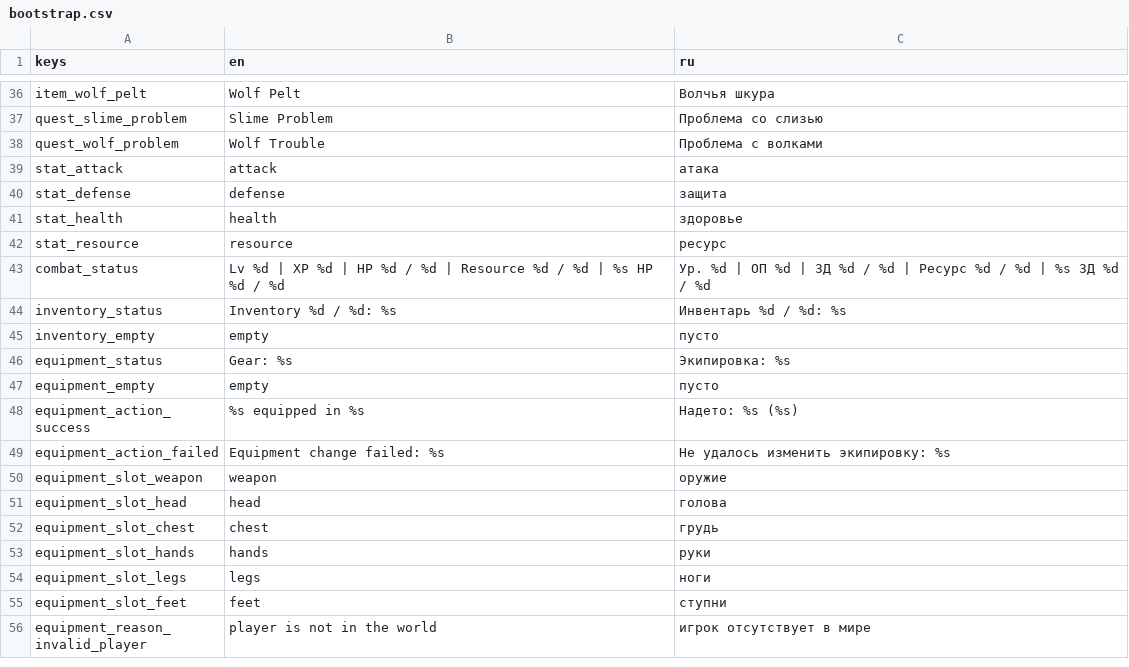
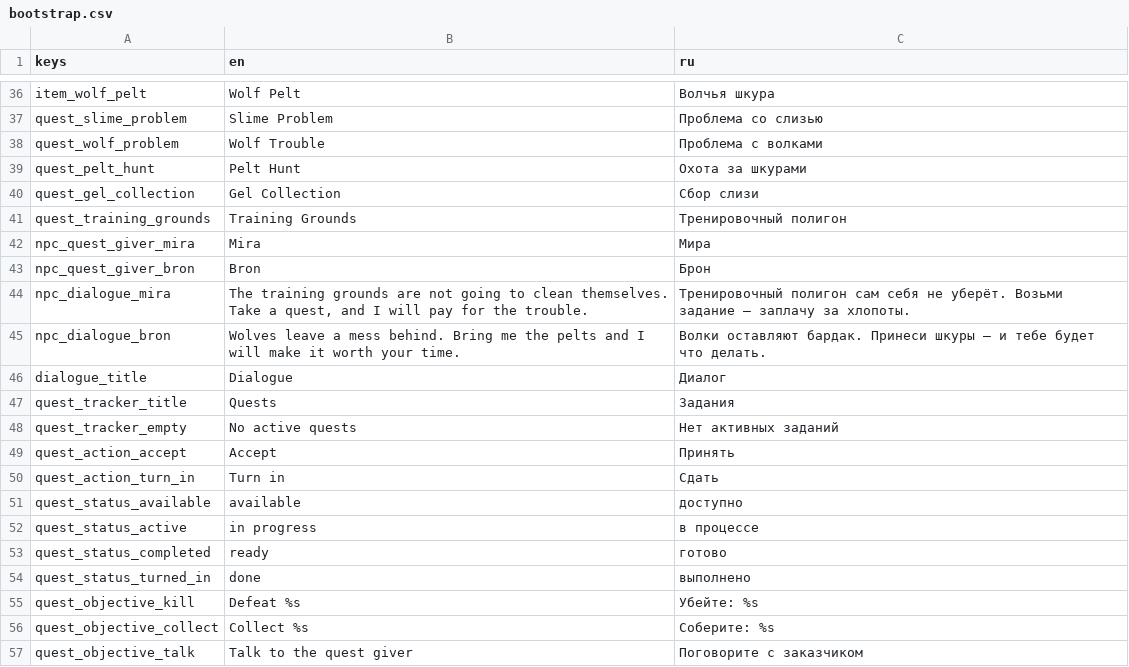
Before and after one commit to mikorao1996-lab/mmorpg3D, a CSV file: resources/translations/bootstrap.csv, drawn as a sheet; only a part is shown, gaps mark what is left out; the shorter side is filled out with more unchanged rows; the diff covers the shown part only.

Commit message:
feat: add server-authoritative NPCs and quests
The quest content existed as data only, and the seven items that no mob or
quest reward could reach had no source at all. This change turns the quest
catalog into a running gameplay loop and adds the NPC registry it needs.

Content and data
- New versioned NPC registry with two quest givers, their spawn positions,
  interaction ranges, dialogue keys, and the quests they offer.
- The quest catalog grows from two to five quests and covers the kill,
  collect, and talk objective types.
- The registry validates the NPC schema and the cross references in both
  directions: an NPC must only reference known quests, and a talk objective
  must reference a known NPC.

Server
- New quest_system.gd owns the quest state of a player: acceptance rules,
  progress counting for kills, pickups, and conversations, the completed and
  turned-in states, and the snapshot of the quest list.
- New npc_system.gd owns the interaction rules: the allowed actions, the
  interaction distance, the level requirement, the inventory space for the
  reward, and the dialogue payload.
- The zone grants the reward of a handed-in quest only when the inventory can
  hold all reward items; otherwise the hand-in is rejected and no experience
  is awarded, so a quest cannot be lost by a full inventory.
- Protocol version 7 adds NPC_INTERACT and NPC_INTERACT_RESULT, and the world
  snapshot now carries the NPCs and the quests of the observing player.

Client
- NPCs are visible in the world, V talks to the closest one in range, the
  dialogue panel lists the quests of the NPC with accept and turn-in actions,
  and the quest tracker shows the progress of the accepted quests.

Refactoring
- The world snapshot parsing of the client moves into
  world_snapshot_parser.gd, and the snapshot building of the zone into
  zone_snapshot_builder.gd: main.gd shrinks from 859 to 666 lines and
  server_zone.gd from 664 to 511 lines.

Tests and docs
- New unit checks for the quest rules, the reward atomicity, and the NPC
  registry; a new integration scene walks the full cycle over the network:
  talk, accept, defeat the target, and hand the quest in.
- protocol.md, data_registries.md, plan.md, and README updated for version 7.

```diff
--- a/resources/translations/bootstrap.csv
+++ b/resources/translations/bootstrap.csv
@@ -38 +38,20 @@ quest_slime_problem,"Slime Problem","Проблема со слизью"
 quest_wolf_problem,"Wolf Trouble","Проблема с волками"
+quest_pelt_hunt,"Pelt Hunt","Охота за шкурами"
+quest_gel_collection,"Gel Collection","Сбор слизи"
+quest_training_grounds,"Training Grounds","Тренировочный полигон"
+npc_quest_giver_mira,"Mira","Мира"
+npc_quest_giver_bron,"Bron","Брон"
+npc_dialogue_mira,"The training grounds are not going to clean themselves. Take a quest, and I will pay for the trouble.","Тренировочный полигон сам себя не уберёт. Возьми задание — заплачу за хлопоты."
+npc_dialogue_bron,"Wolves leave a mess behind. Bring me the pelts and I will make it worth your time.","Волки оставляют бардак. Принеси шкуры — и тебе будет что делать."
+dialogue_title,"Dialogue","Диалог"
+quest_tracker_title,"Quests","Задания"
+quest_tracker_empty,"No active quests","Нет активных заданий"
+quest_action_accept,"Accept","Принять"
+quest_action_turn_in,"Turn in","Сдать"
+quest_status_available,"available","доступно"
+quest_status_active,"in progress","в процессе"
+quest_status_completed,"ready","готово"
+quest_status_turned_in,"done","выполнено"
+quest_objective_kill,"Defeat %s","Убейте: %s"
+quest_objective_collect,"Collect %s","Соберите: %s"
+quest_objective_talk,"Talk to the quest giver","Поговорите с заказчиком"
```
Also changed, not shown: 17 added rows and 2 edited cells elsewhere in this file, 38 other files.
